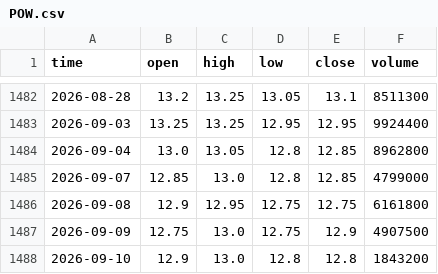
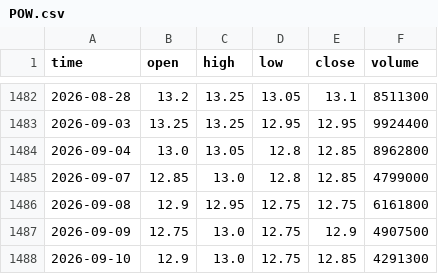
Before and after one commit to HoangNguyetHa0310/StockNews, a CSV file: data_cache/POW.csv, drawn as a sheet; only a part is shown, gaps mark what is left out.

```diff
--- a/data_cache/POW.csv
+++ b/data_cache/POW.csv
@@ -1487,2 +1487,2 @@ time,open,high,low,close,volume
 2026-09-09,12.75,13.0,12.75,12.9,4907500
-2026-09-10,12.9,13.0,12.8,12.8,1843200
+2026-09-10,12.9,13.0,12.75,12.85,4291300
```
Also changed, not shown: data_cache/MWG.csv, data_cache/PLX.csv, 11 other files.
